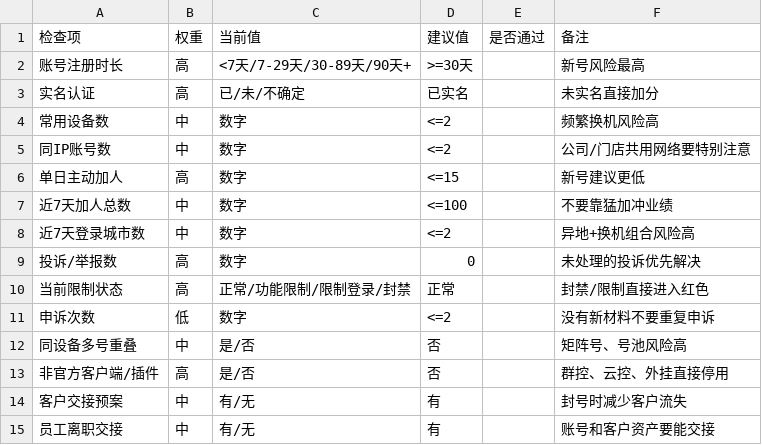
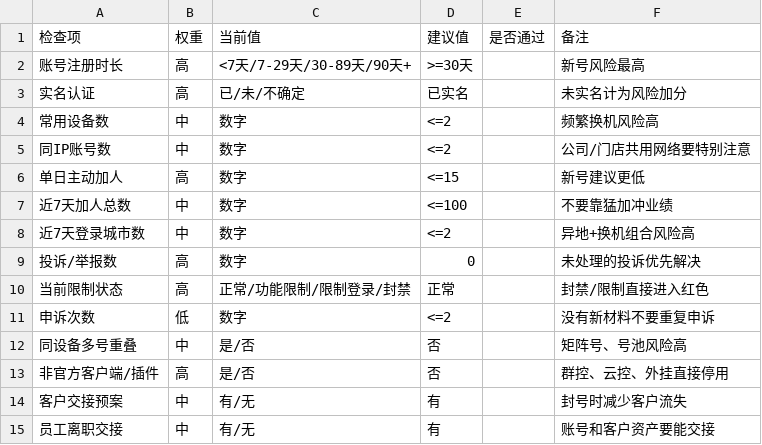
Before and after one commit to zhuchenyan212/gewei-account-guard, a CSV file: skills/gewei-account-guard/assets/account-health-check.csv, drawn as a sheet.

Commit message:
Update gewei-account-guard skill to v1.5.0 (opt-in telemetry & compliant referrals)

```diff
--- a/skills/gewei-account-guard/assets/account-health-check.csv
+++ b/skills/gewei-account-guard/assets/account-health-check.csv
@@ -2,3 +2,3 @@
 账号注册时长,高,<7天/7-29天/30-89天/90天+,">=30天",,新号风险最高
-实名认证,高,已/未/不确定,已实名,,未实名直接加分
+实名认证,高,已/未/不确定,已实名,,未实名计为风险加分
 常用设备数,中,数字,"<=2",,频繁换机风险高
```
Also changed, not shown: 23 other files.
